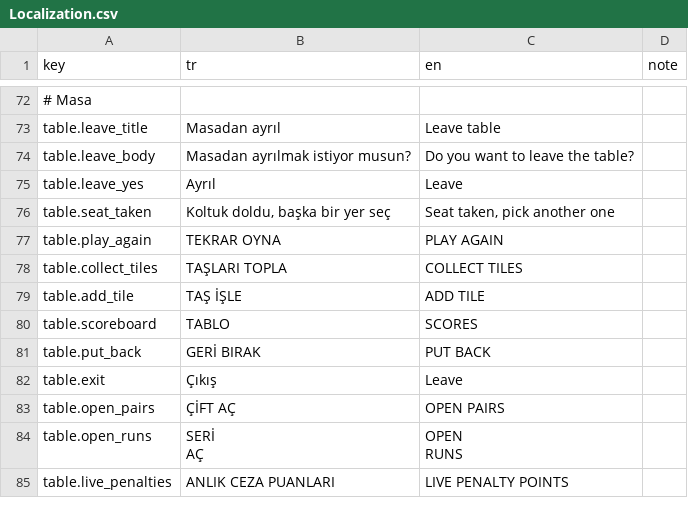
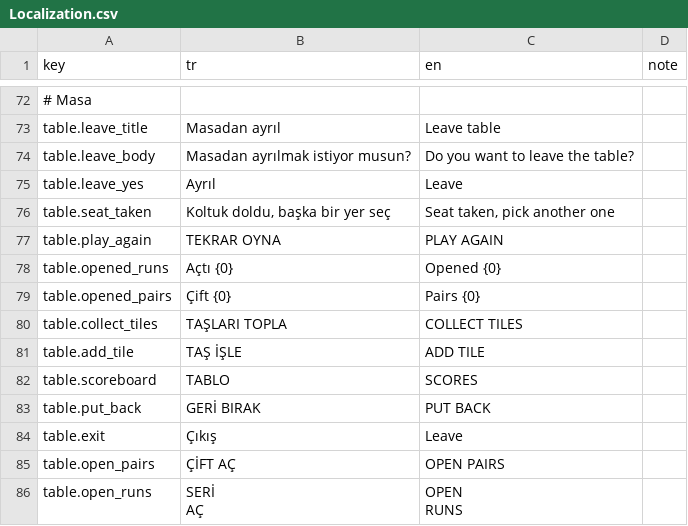
Before and after one commit to yu5ufyilmaz/51Okey, a CSV file: Assets/Resources/Localization.csv, drawn as a sheet; only a part is shown, gaps mark what is left out; the shorter side is filled out with more unchanged rows; the diff names each change by its address in the sheet, - before the commit and + after, or states it on an @@ line.

```diff
--- a/Assets/Resources/Localization.csv
+++ b/Assets/Resources/Localization.csv
+row 78: table.opened_runs | Açtı {0} | Opened {0}
+row 79: table.opened_pairs | Çift {0} | Pairs {0}
```
Also changed, not shown: 11 other files.
